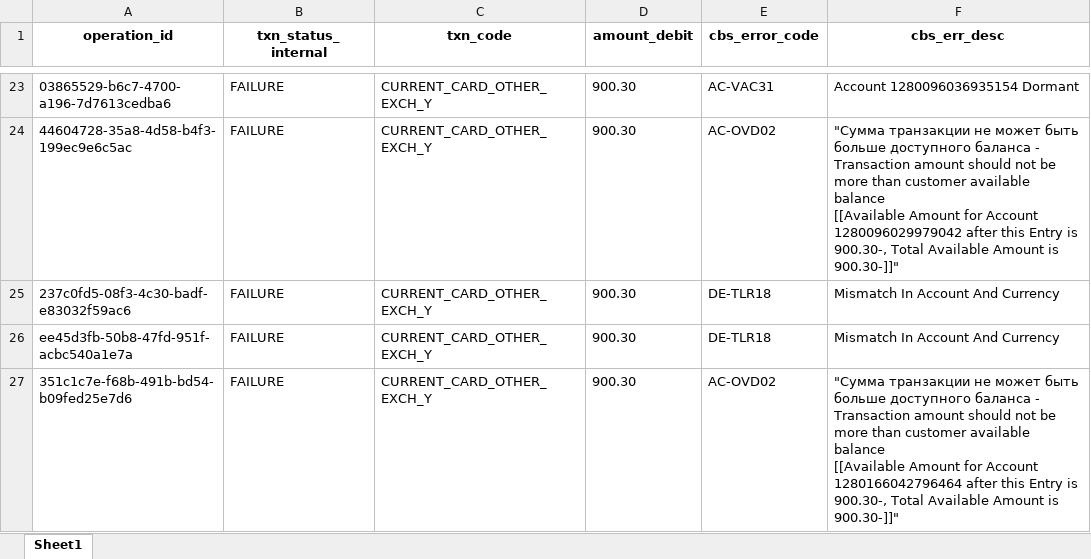
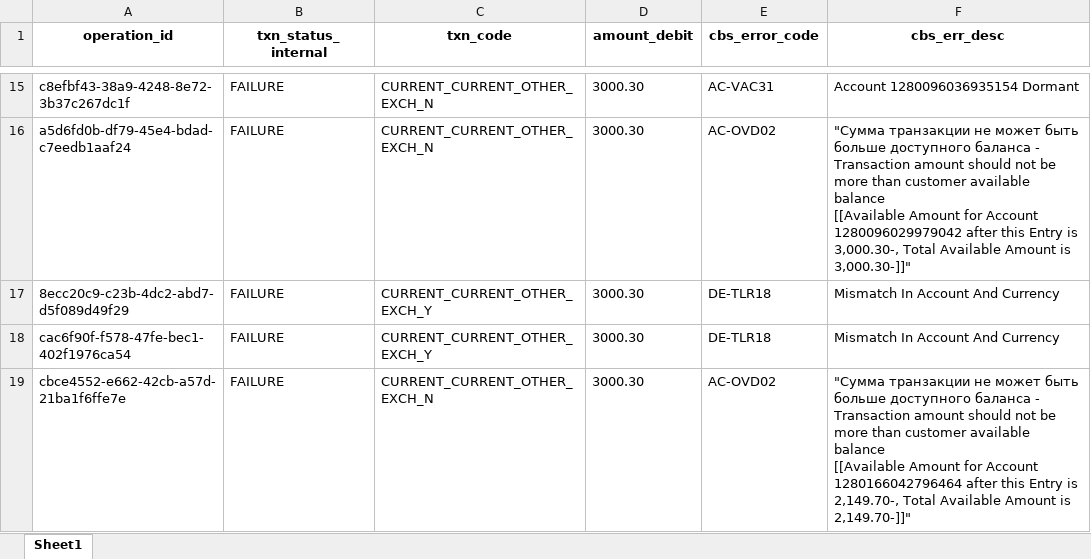
Before and after one commit to AutoKICBGitHub/auto-kicb-v1, an Excel workbook: grpc_tests/SQL/transaction_data.xlsx, sheet Sheet1, drawn as a sheet; only a part is shown, gaps mark what is left out; values as stored, in another font and other column widths than the file's, no borders; addresses are those after the commit; the diff covers the shown part only; the diff names each change by its address in the sheet, - before the commit and + after, or states it on an @@ line.

```diff
--- a/grpc_tests/SQL/transaction_data.xlsx (sheet Sheet1)
+++ b/grpc_tests/SQL/transaction_data.xlsx (sheet Sheet1)
-A15 (operation_id): 03865529-b6c7-4700-a196-7d7613cedba6
+A15 (operation_id): c8efbf43-38a9-4248-8e72-3b37c267dc1f
-C15:C16 (txn_code): CURRENT_CARD_OTHER_EXCH_Y
+C15:C16 (txn_code): CURRENT_CURRENT_OTHER_EXCH_N
-D15:D19 (amount_debit): 900.30
+D15:D19 (amount_debit): 3000.30
-A16 (operation_id): 44604728-35a8-4d58-b4f3-199ec9e6c5ac
+A16 (operation_id): a5d6fd0b-df79-45e4-bdad-c7eedb1aaf24
-F16 (cbs_err_desc): …Entry is 900.30-, Total Available Amount is 900.30-]]"
+F16 (cbs_err_desc): …Entry is 3,000.30-, Total Available Amount is 3,000.30-]]"
-A17 (operation_id): 237c0fd5-08f3-4c30-badf-e83032f59ac6
+A17 (operation_id): 8ecc20c9-c23b-4dc2-abd7-d5f089d49f29
-C17:C18 (txn_code): CURRENT_CARD_OTHER_EXCH_Y
+C17:C18 (txn_code): CURRENT_CURRENT_OTHER_EXCH_Y
-A18 (operation_id): ee45d3fb-50b8-47fd-951f-acbc540a1e7a
+A18 (operation_id): cac6f90f-f578-47fe-bec1-402f1976ca54
-A19 (operation_id): 351c1c7e-f68b-491b-bd54-b09fed25e7d6
+A19 (operation_id): cbce4552-e662-42cb-a57d-21ba1f6ffe7e
-C19 (txn_code): CURRENT_CARD_OTHER_EXCH_Y
+C19 (txn_code): CURRENT_CURRENT_OTHER_EXCH_N
-F19 (cbs_err_desc): …Entry is 900.30-, Total Available Amount is 900.30-]]"
+F19 (cbs_err_desc): …Entry is 2,149.70-, Total Available Amount is 2,149.70-]]"
```
Also changed, not shown: 7 added rows, 15 removed rows and 19 edited cells elsewhere in this sheet, 6 other files.
